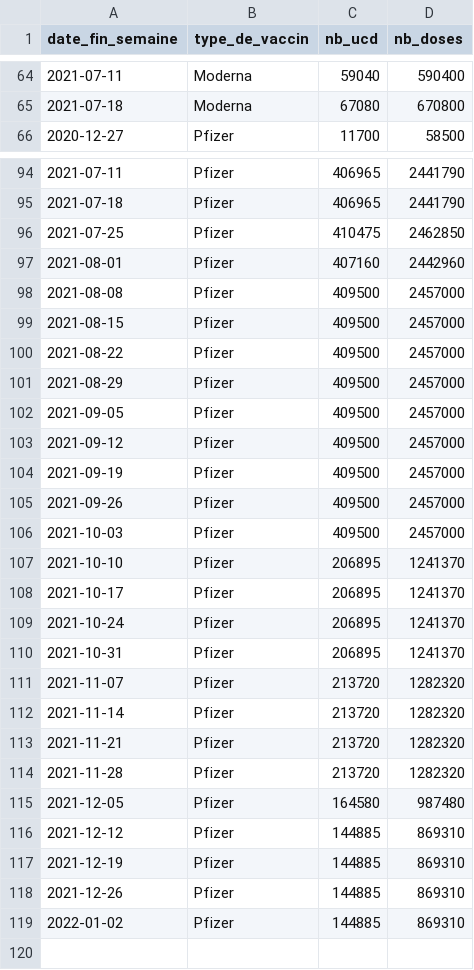
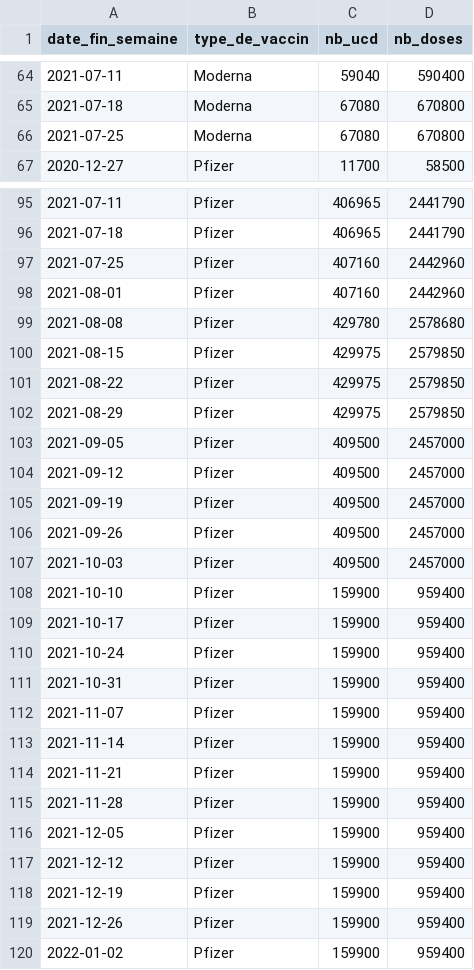
Before and after one commit to rozierguillaume/vaccintracker, a CSV file: data/input/flux-tot-nat.csv, drawn as a sheet; only a part is shown, gaps mark what is left out.

```diff
--- a/data/input/flux-tot-nat.csv
+++ b/data/input/flux-tot-nat.csv
@@ -65,2 +65,3 @@
 "2021-07-18","Moderna",67080,670800
+"2021-07-25","Moderna",67080,670800
 "2020-12-27","Pfizer",11700,58500
@@ -95,8 +96,8 @@
 "2021-07-18","Pfizer",406965,2441790
-"2021-07-25","Pfizer",410475,2462850
+"2021-07-25","Pfizer",407160,2442960
 "2021-08-01","Pfizer",407160,2442960
-"2021-08-08","Pfizer",409500,2457000
-"2021-08-15","Pfizer",409500,2457000
-"2021-08-22","Pfizer",409500,2457000
-"2021-08-29","Pfizer",409500,2457000
+"2021-08-08","Pfizer",429780,2578680
+"2021-08-15","Pfizer",429975,2579850
+"2021-08-22","Pfizer",429975,2579850
+"2021-08-29","Pfizer",429975,2579850
 "2021-09-05","Pfizer",409500,2457000
@@ -106,14 +107,14 @@
 "2021-10-03","Pfizer",409500,2457000
-"2021-10-10","Pfizer",206895,1241370
-"2021-10-17","Pfizer",206895,1241370
-"2021-10-24","Pfizer",206895,1241370
-"2021-10-31","Pfizer",206895,1241370
-"2021-11-07","Pfizer",213720,1282320
-"2021-11-14","Pfizer",213720,1282320
-"2021-11-21","Pfizer",213720,1282320
-"2021-11-28","Pfizer",213720,1282320
-"2021-12-05","Pfizer",164580,987480
-"2021-12-12","Pfizer",144885,869310
-"2021-12-19","Pfizer",144885,869310
-"2021-12-26","Pfizer",144885,869310
-"2022-01-02","Pfizer",144885,869310
+"2021-10-10","Pfizer",159900,959400
+"2021-10-17","Pfizer",159900,959400
+"2021-10-24","Pfizer",159900,959400
+"2021-10-31","Pfizer",159900,959400
+"2021-11-07","Pfizer",159900,959400
+"2021-11-14","Pfizer",159900,959400
+"2021-11-21","Pfizer",159900,959400
+"2021-11-28","Pfizer",159900,959400
+"2021-12-05","Pfizer",159900,959400
+"2021-12-12","Pfizer",159900,959400
+"2021-12-19","Pfizer",159900,959400
+"2021-12-26","Pfizer",159900,959400
+"2022-01-02","Pfizer",159900,959400
```
Also changed, not shown: 2 other files.
